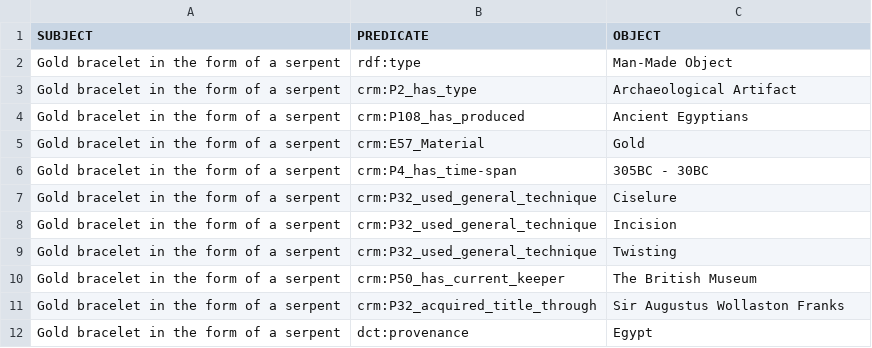
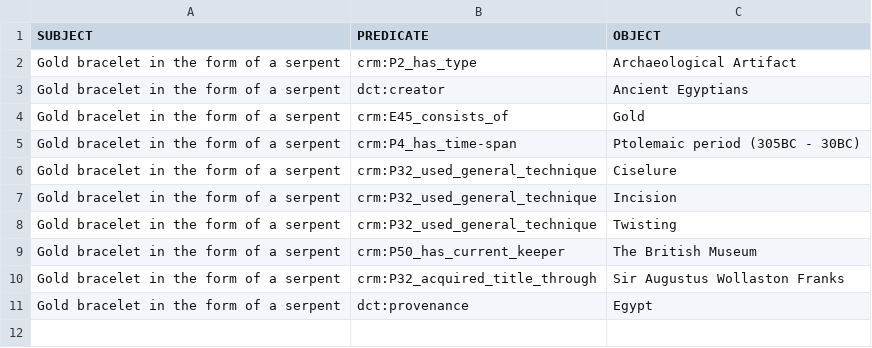
Before and after one commit to KnowledgeOrganization-project/final_project, a CSV file: csv files/bracelet.csv, drawn as a sheet.

```diff
--- a/csv files/bracelet.csv
+++ b/csv files/bracelet.csv
@@ -1,7 +1,6 @@
 SUBJECT,PREDICATE,OBJECT
-Gold bracelet in the form of a serpent,rdf:type,Man-Made Object
 Gold bracelet in the form of a serpent,crm:P2_has_type,Archaeological Artifact
-Gold bracelet in the form of a serpent,crm:P108_has_produced,Ancient Egyptians
-Gold bracelet in the form of a serpent,crm:E57_Material,Gold
-Gold bracelet in the form of a serpent,crm:P4_has_time-span,305BC - 30BC
+Gold bracelet in the form of a serpent,dct:creator,Ancient Egyptians
+Gold bracelet in the form of a serpent,crm:E45_consists_of,Gold
+Gold bracelet in the form of a serpent,crm:P4_has_time-span,Ptolemaic period (305BC - 30BC)
 Gold bracelet in the form of a serpent,crm:P32_used_general_technique,Ciselure
```
Also changed, not shown: csv files/painting.csv, csv files/song.csv, 50 other files.
